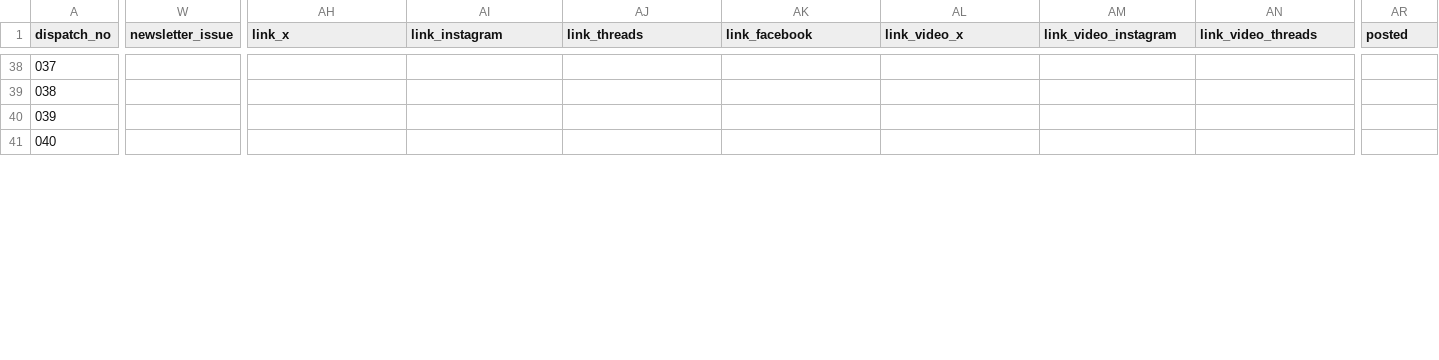
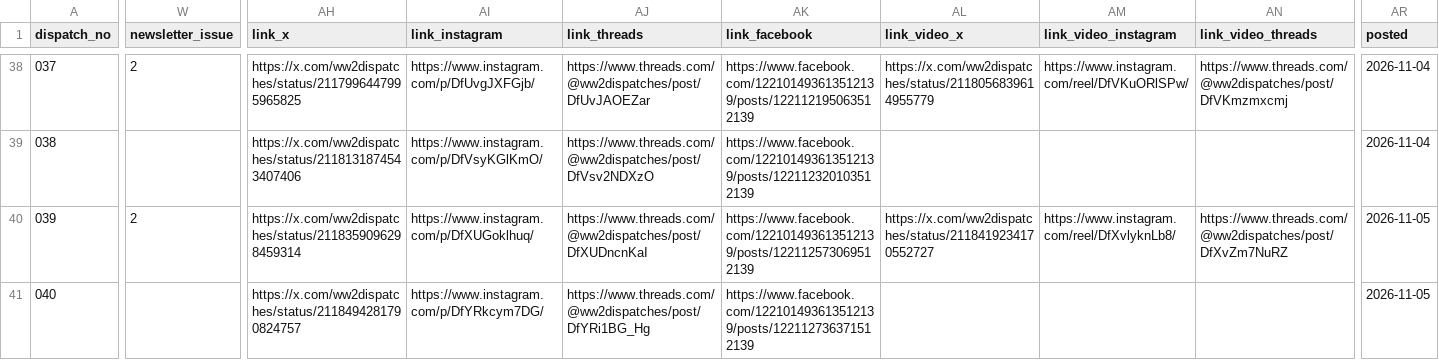
Before and after one commit to ww2dispatches/ww2dispatches-cards, a CSV file: log/series-log.csv, drawn as a sheet; only a part is shown, gaps mark what is left out; the diff covers the shown part only; the diff names each change by its address in the sheet, - before the commit and + after, or states it on an @@ line.

```diff
--- a/log/series-log.csv
+++ b/log/series-log.csv
-W38 (newsletter_issue): (empty)
+W38 (newsletter_issue): 2
-AH38 (link_x): (empty)
+AH38 (link_x): https://x.com/ww2dispatches/status/2117996447995965825
-AI38 (link_instagram): (empty)
+AI38 (link_instagram): https://www.instagram.com/p/DfUvgJXFGjb/
-AJ38 (link_threads): (empty)
+AJ38 (link_threads): https://www.threads.com/@ww2dispatches/post/DfUvJAOEZar
-AK38 (link_facebook): (empty)
+AK38 (link_facebook): https://www.facebook.com/122101493613512139/posts/122112195063512139
-AL38 (link_video_x): (empty)
+AL38 (link_video_x): https://x.com/ww2dispatches/status/2118056839614955779
-AM38 (link_video_instagram): (empty)
+AM38 (link_video_instagram): https://www.instagram.com/reel/DfVKuORlSPw/
-AN38 (link_video_threads): (empty)
+AN38 (link_video_threads): https://www.threads.com/@ww2dispatches/post/DfVKmzmxcmj
-AR38:AR39 (posted): (empty)
+AR38:AR39 (posted): 2026-11-04
-AH39 (link_x): (empty)
+AH39 (link_x): https://x.com/ww2dispatches/status/2118131874543407406
-AI39 (link_instagram): (empty)
+AI39 (link_instagram): https://www.instagram.com/p/DfVsyKGlKmO/
-AJ39 (link_threads): (empty)
+AJ39 (link_threads): https://www.threads.com/@ww2dispatches/post/DfVsv2NDXzO
-AK39 (link_facebook): (empty)
+AK39 (link_facebook): https://www.facebook.com/122101493613512139/posts/122112320103512139
-W40 (newsletter_issue): (empty)
+W40 (newsletter_issue): 2
-AH40 (link_x): (empty)
+AH40 (link_x): https://x.com/ww2dispatches/status/2118359096298459314
-AI40 (link_instagram): (empty)
+AI40 (link_instagram): https://www.instagram.com/p/DfXUGoklhuq/
-AJ40 (link_threads): (empty)
+AJ40 (link_threads): https://www.threads.com/@ww2dispatches/post/DfXUDncnKaI
-AK40 (link_facebook): (empty)
+AK40 (link_facebook): https://www.facebook.com/122101493613512139/posts/122112573069512139
-AL40 (link_video_x): (empty)
+AL40 (link_video_x): https://x.com/ww2dispatches/status/2118419234170552727
-AM40 (link_video_instagram): (empty)
+AM40 (link_video_instagram): https://www.instagram.com/reel/DfXvlyknLb8/
-AN40 (link_video_threads): (empty)
+AN40 (link_video_threads): https://www.threads.com/@ww2dispatches/post/DfXvZm7NuRZ
-AR40:AR41 (posted): (empty)
+AR40:AR41 (posted): 2026-11-05
-AH41 (link_x): (empty)
+AH41 (link_x): https://x.com/ww2dispatches/status/2118494281790824757
-AI41 (link_instagram): (empty)
+AI41 (link_instagram): https://www.instagram.com/p/DfYRkcym7DG/
-AJ41 (link_threads): (empty)
+AJ41 (link_threads): https://www.threads.com/@ww2dispatches/post/DfYRi1BG_Hg
-AK41 (link_facebook): (empty)
+AK41 (link_facebook): https://www.facebook.com/122101493613512139/posts/122112736371512139
```
Also changed, not shown: 87 edited cells elsewhere in this file, 10 other files.
